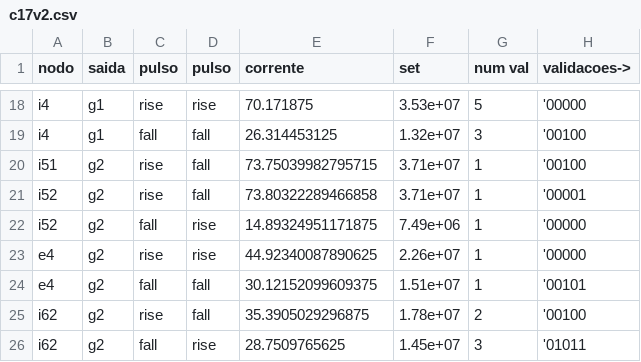
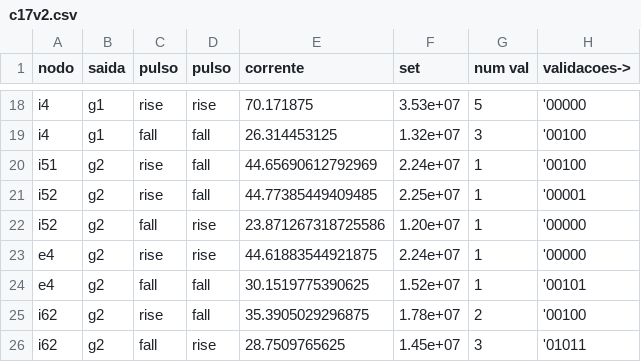
Before and after one commit to bnmfw/Quasar, a CSV file: c17v2.csv, drawn as a sheet; only a part is shown, gaps mark what is left out; the diff names each change by its address in the sheet, - before the commit and + after, or states it on an @@ line.

```diff
--- a/c17v2.csv
+++ b/c17v2.csv
-E20 (corrente): 73.75039982795715
+E20 (corrente): 44.65690612792969
-F20 (set): 3.71e+07
+F20 (set): 2.24e+07
-E21 (corrente): 73.80322289466858
+E21 (corrente): 44.77385449409485
-F21 (set): 3.71e+07
+F21 (set): 2.25e+07
-E22 (corrente): 14.89324951171875
+E22 (corrente): 23.871267318725586
-F22 (set): 7.49e+06
+F22 (set): 1.20e+07
-E23 (corrente): 44.92340087890625
+E23 (corrente): 44.61883544921875
-F23 (set): 2.26e+07
+F23 (set): 2.24e+07
-E24 (corrente): 30.12152099609375
+E24 (corrente): 30.1519775390625
-F24 (set): 1.51e+07
+F24 (set): 1.52e+07
```
Also changed, not shown: 1 other file.
